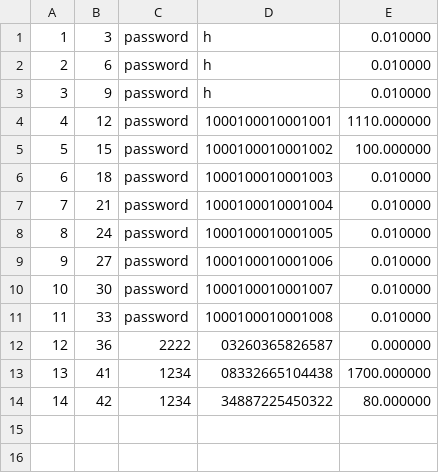
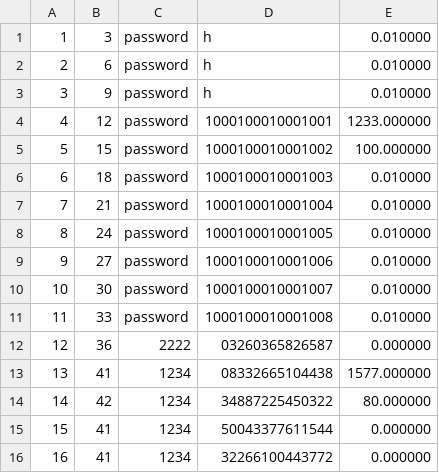
Before and after one commit to GilbertHuarcaya/TPFBCP, a CSV file: Cuentas.csv, drawn as a sheet.

Commit message:
Actualizaciones en Cuentas.csv y mejoras en métodos
Se han actualizado valores en las filas 4 y 13 de `Cuentas.csv` y se han añadido dos nuevas filas. En `ListaDoble.h`, se ha modificado el método `update` para verificar la existencia del nodo antes de actualizarlo y se ha renombrado el método `printPaginaSoloIda` a `printPaginado`. En `Operaciones.csv`, se ha añadido una nueva fila. En `Sede.h`, se ha mejorado el método `loadCanales` para actualizar canales existentes y se ha añadido una línea en el método `print` para imprimir el número de canales. En `Tarjeta.h`, se ha ajustado el método `calcularFechaVencimiento` para que el parámetro `anios` tenga un valor por defecto de 5 años.

```diff
--- a/Cuentas.csv
+++ b/Cuentas.csv
@@ -3,3 +3,3 @@
 3,9,password,h,0.010000
-4,12,password,1000100010001001,1110.000000
+4,12,password,1000100010001001,1233.000000
 5,15,password,1000100010001002,100.000000
@@ -12,3 +12,5 @@
 12,36,2222,03260365826587,0.000000
-13,41,1234,08332665104438,1700.000000
+13,41,1234,08332665104438,1577.000000
 14,42,1234,34887225450322,80.000000
+15,41,1234,50043377611544,0.000000
+16,41,1234,32266100443772,0.000000
```
Also changed, not shown: Clientes.csv, Operaciones.csv, 7 other files.
